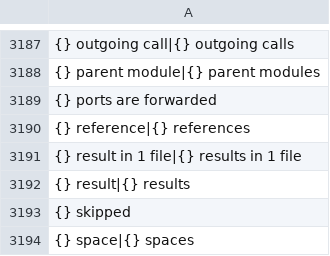
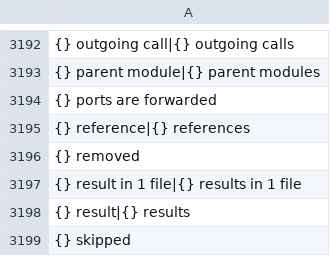
Before and after one commit to doancan/codeyard, a TSV file: crates/app/locales/template.tsv, drawn as a sheet; only a part is shown, gaps mark what is left out; the shorter side is filled out with more unchanged rows; the diff covers the shown part only; the diff names each change by its address in the sheet, - before the commit and + after, or states it on an @@ line.

```diff
--- a/crates/app/locales/template.tsv
+++ b/crates/app/locales/template.tsv
+row 3196: {} removed
```
Also changed, not shown: 5 added rows elsewhere in this file, crates/app/locales/tr.tsv, 17 other files.
